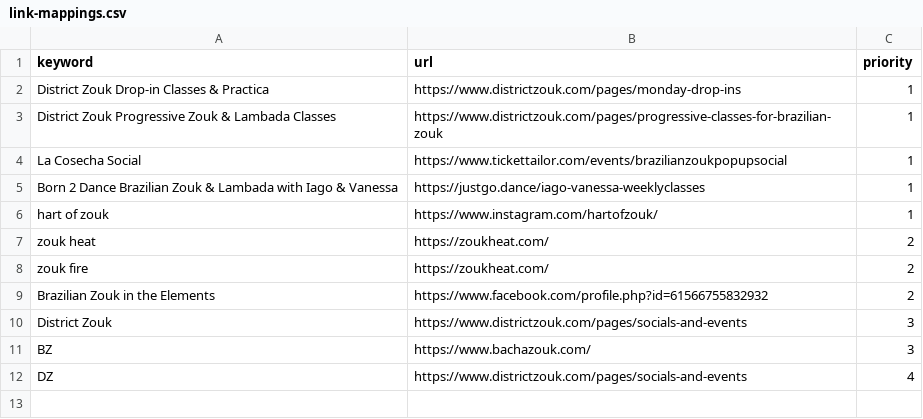
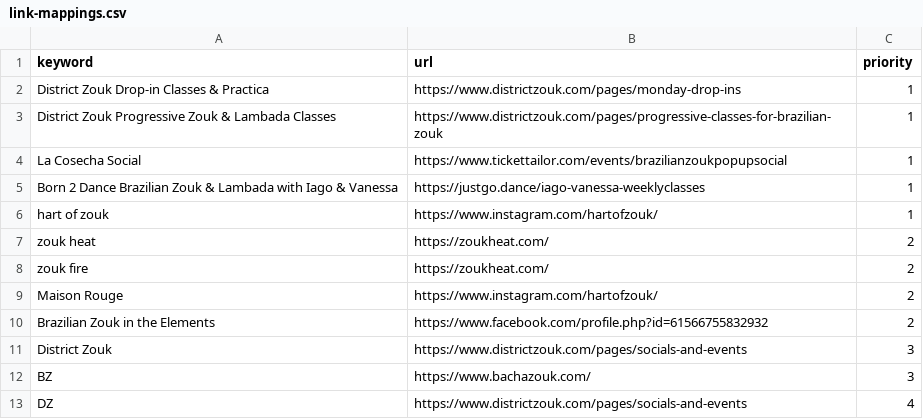
Before and after one commit to TahmidAbtahi/local-event-calendar, a CSV file: dmvzouk/public/link-mappings.csv, drawn as a sheet; the diff names each change by its address in the sheet, - before the commit and + after, or states it on an @@ line.

Commit message:
maison rouge

```diff
--- a/dmvzouk/public/link-mappings.csv
+++ b/dmvzouk/public/link-mappings.csv
+row 9: Maison Rouge | https://www.instagram.com/hartofzouk/ | 2
```
